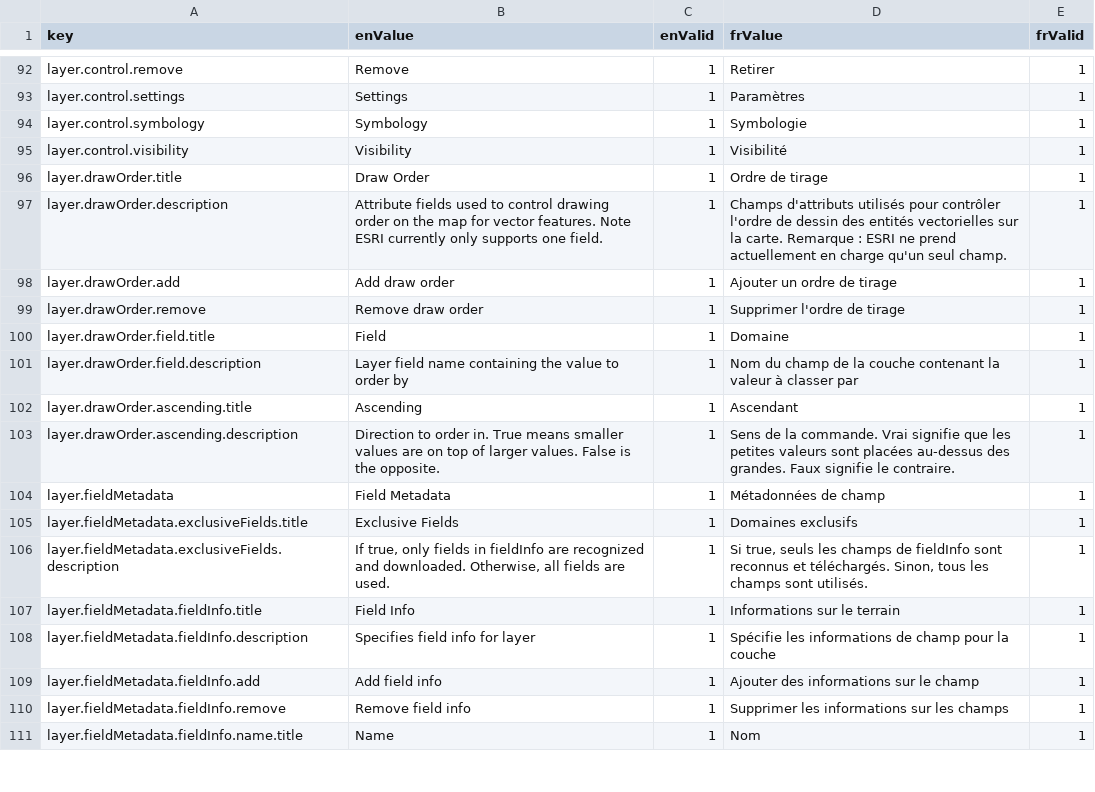
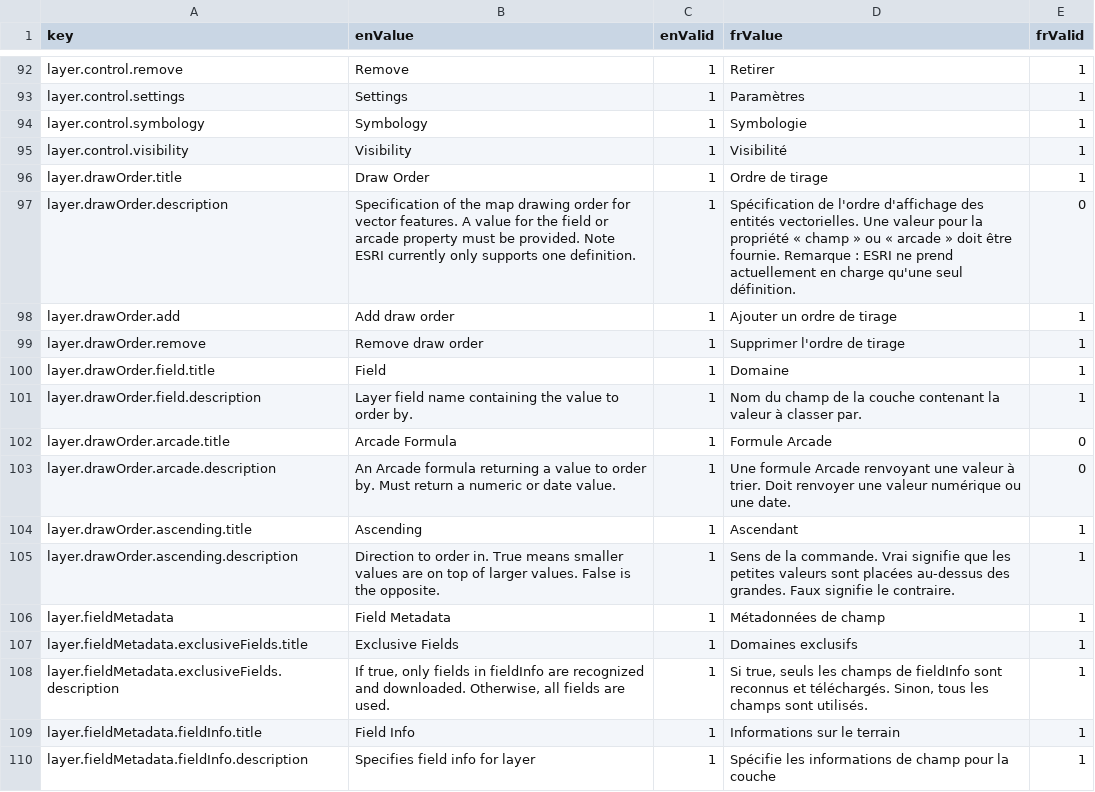
Before and after one commit to ramp4-pcar4/config-editor, a CSV file: src/components/layers/lang/lang.csv, drawn as a sheet; only a part is shown, gaps mark what is left out; the shorter side is filled out with more unchanged rows.

Commit message:
arcade draw order

```diff
--- a/src/components/layers/lang/lang.csv
+++ b/src/components/layers/lang/lang.csv
@@ -96,3 +96,3 @@ layer.control.visibility,Visibility,1,Visibilité,1
 layer.drawOrder.title,Draw Order,1,Ordre de tirage,1
-layer.drawOrder.description,Attribute fields used to control drawing order on the map for vector features. Note ESRI currently only supports one field.,1,Champs d'attributs utilisés pour contrôler l'ordre de dessin des entités vectorielles sur la carte. Remarque : ESRI ne prend actuellement en charge qu'un seul champ.,1
+layer.drawOrder.description,Specification of the map drawing order for vector features. A value for the field or arcade property must be provided. Note ESRI currently only supports one definition.,1,Spécification de l'ordre d'affichage des entités vectorielles. Une valeur pour la propriété « champ » ou « arcade » doit être fournie. Remarque : ESRI ne prend actuellement en charge qu'une seul définition.,0
 layer.drawOrder.add,Add draw order,1,Ajouter un ordre de tirage,1
@@ -100,3 +100,5 @@ layer.drawOrder.remove,Remove draw order,1,Supprimer l'ordre de tirage,1
 layer.drawOrder.field.title,Field,1,Domaine,1
-layer.drawOrder.field.description,Layer field name containing the value to order by,1,Nom du champ de la couche contenant la valeur à classer par,1
+layer.drawOrder.field.description,Layer field name containing the value to order by.,1,Nom du champ de la couche contenant la valeur à classer par.,1
+layer.drawOrder.arcade.title,Arcade Formula,1,Formule Arcade,0
+layer.drawOrder.arcade.description,An Arcade formula returning a value to order by. Must return a numeric or date value.,1,Une formule Arcade renvoyant une valeur à trier. Doit renvoyer une valeur numérique ou une date.,0
 layer.drawOrder.ascending.title,Ascending,1,Ascendant,1
```
Also changed, not shown: 2 other files.
